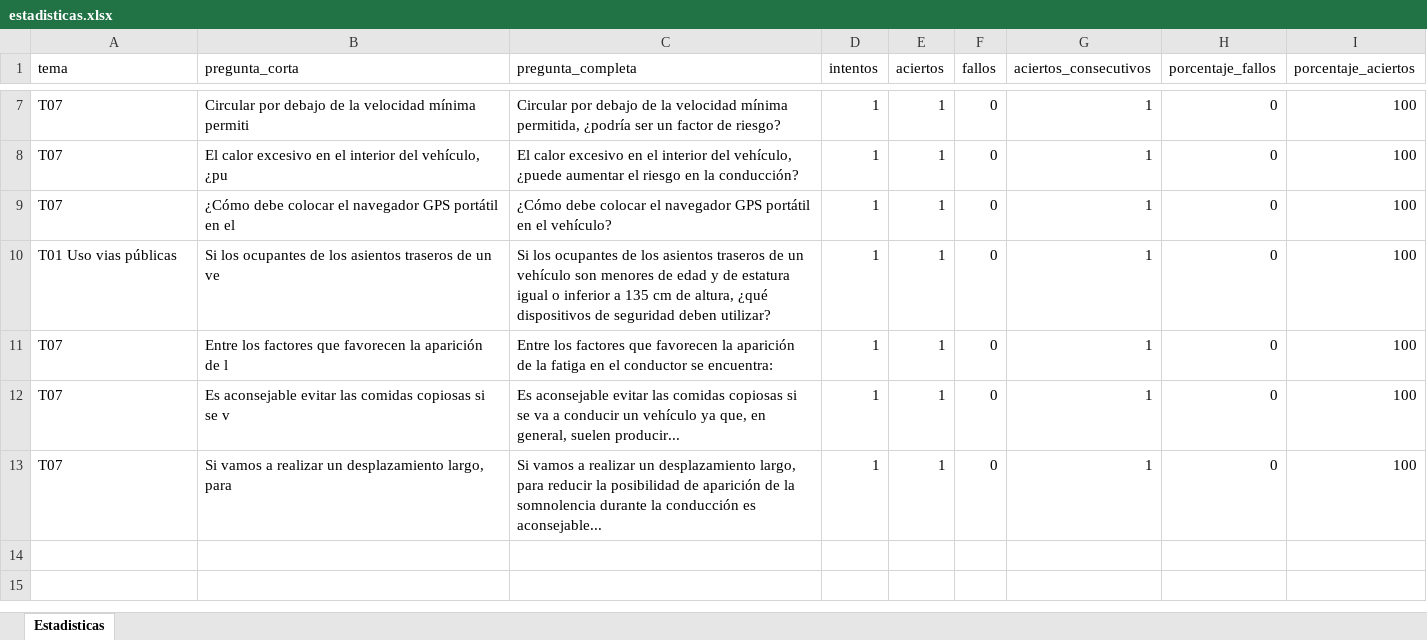
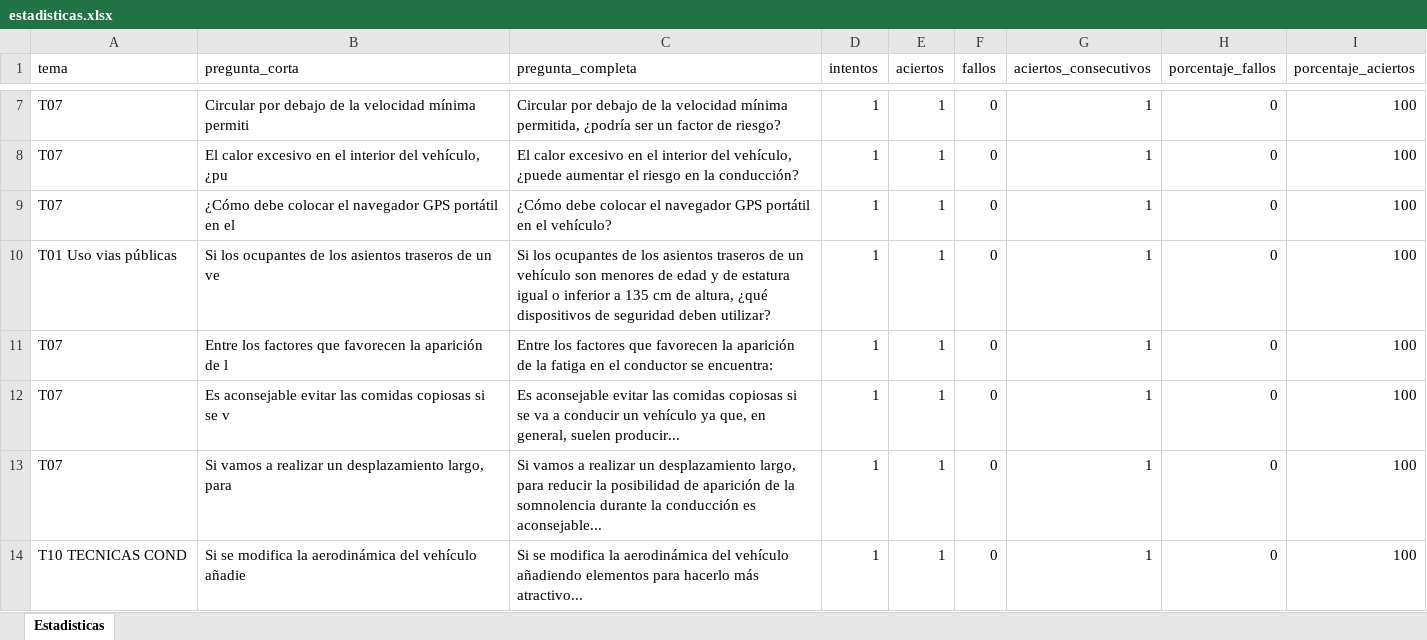
Before and after one commit to Yorchip/AUTOESCUELA, an Excel workbook: estadisticas.xlsx, sheet Estadisticas, drawn as a sheet; only a part is shown, gaps mark what is left out; values as stored, in another font and other column widths than the file's, no borders; the diff names each change by its address in the sheet, - before the commit and + after, or states it on an @@ line.

Commit message:
📊 Actualización automática de estadísticas

```diff
--- a/estadisticas.xlsx (sheet Estadisticas)
+++ b/estadisticas.xlsx (sheet Estadisticas)
+row 14: T10 TECNICAS COND | Si se modifica la aerodinámica del vehículo añadie | Si se modifica la aerodinámica del vehículo añadiendo elementos para hacerlo más atractivo... | 1 | 1 | 0 | 1 | 0 | 100
```
